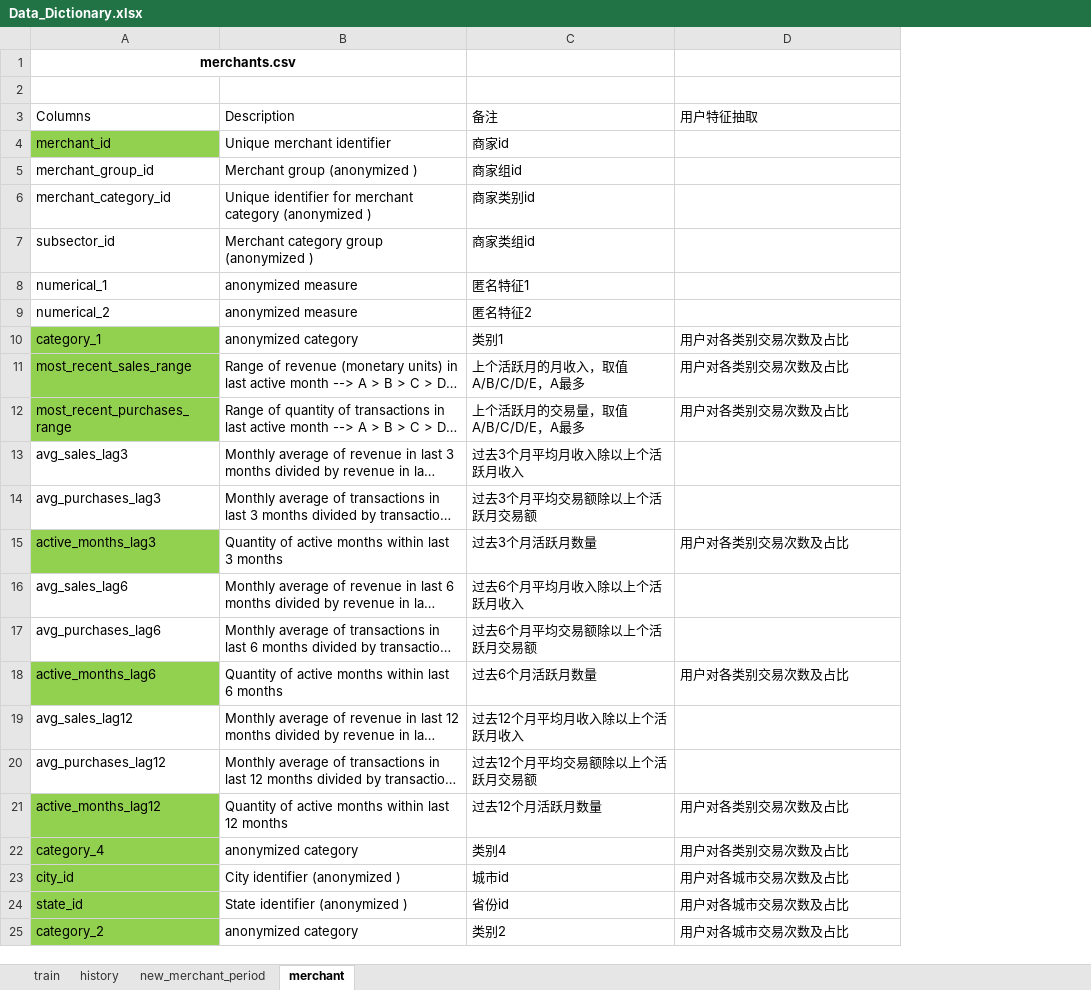
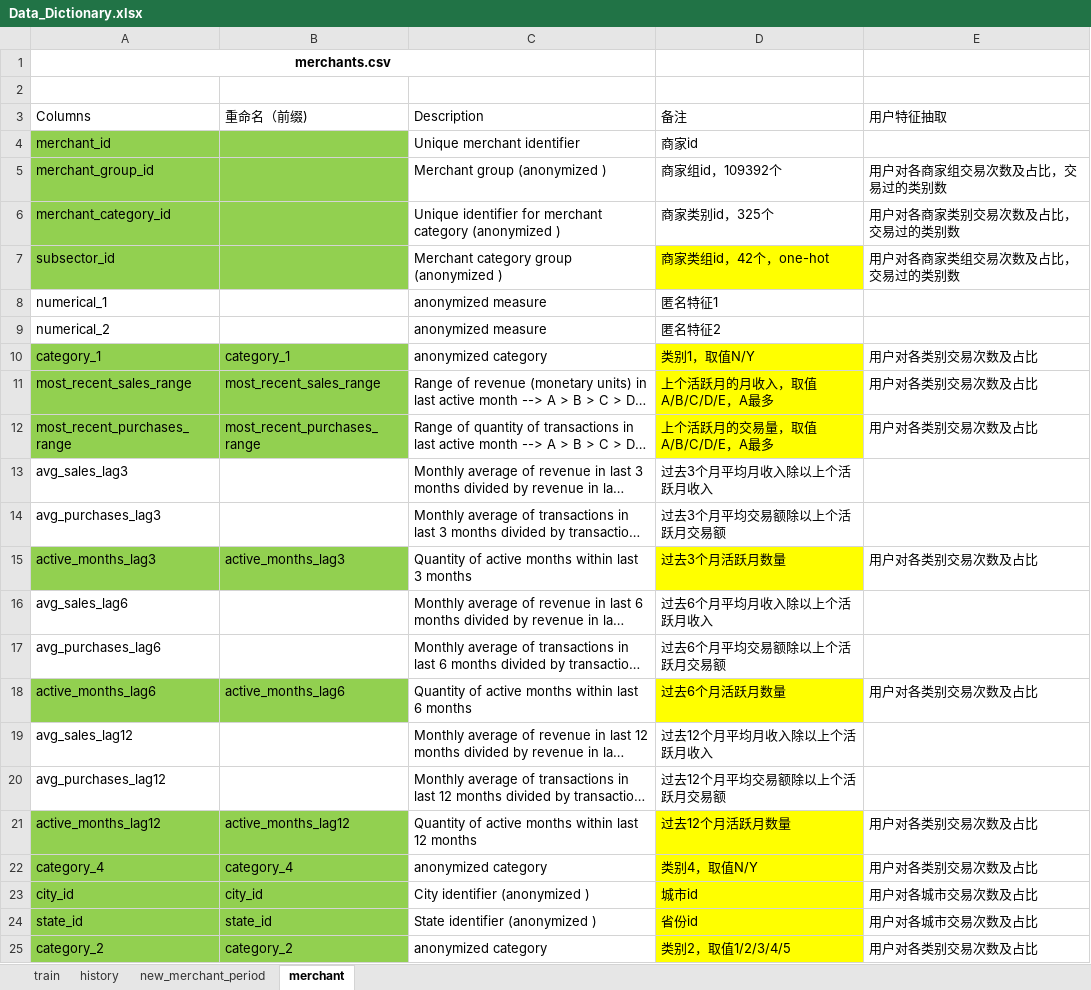
Before and after one commit to ziyangwang1992/elo-merchant-category-recommendation, an Excel workbook: dataset/data/Data_Dictionary.xlsx, sheet merchant, drawn as a sheet; long unchanged cells end in …; values as stored, in another font and other column widths than the file's, no borders; table styles not drawn; addresses are those after the commit; the diff names each change by its address in the sheet, - before the commit and + after, or states it on an @@ line.

```diff
--- a/dataset/data/Data_Dictionary.xlsx (sheet merchant)
+++ b/dataset/data/Data_Dictionary.xlsx (sheet merchant)
+column B (重命名（前缀)), rows 10-25: category_1 | most_recent_sales_range | most_recent_purchases_range |  |  | active_months_lag3 |  |  | active_months_lag6 |  |  | active_months_lag12 | category_4 | city_id | state_id | category_2
-A5:A7 fill: none
+A5:A7 fill: #92D050
-D5 (备注): 商家组id
+D5 (备注): 商家组id，109392个
-E5 (用户特征抽取): (empty)
+E5 (用户特征抽取): 用户对各商家组交易次数及占比，交易过的类别数
-D6 (备注): 商家类别id
+D6 (备注): 商家类别id，325个
-E6 (用户特征抽取): (empty)
+E6 (用户特征抽取): 用户对各商家类别交易次数及占比，交易过的类别数
-D7 (备注): 商家类组id
+D7 (备注): 商家类组id，42个，one-hot
-D7 fill: none
+D7 fill: #FFFF00
-E7 (用户特征抽取): (empty)
+E7 (用户特征抽取): 用户对各商家类组交易次数及占比，交易过的类别数
-D10 (备注): 类别1
+D10 (备注): 类别1，取值N/Y
-D10:D12 fill: none
+D10:D12 fill: #FFFF00
-D15 fill: none
+D15 fill: #FFFF00
-D18 fill: none
+D18 fill: #FFFF00
-D21:D25 fill: none
+D21:D25 fill: #FFFF00
-D22 (备注): 类别4
+D22 (备注): 类别4，取值N/Y
-D25 (备注): 类别2
+D25 (备注): 类别2，取值1/2/3/4/5
-E25 (用户特征抽取): 用户对各城市交易次数及占比
+E25 (用户特征抽取): 用户对各类别交易次数及占比
```
Also changed, not shown: sheet new_merchant_period, sheet history, 16 other files.
